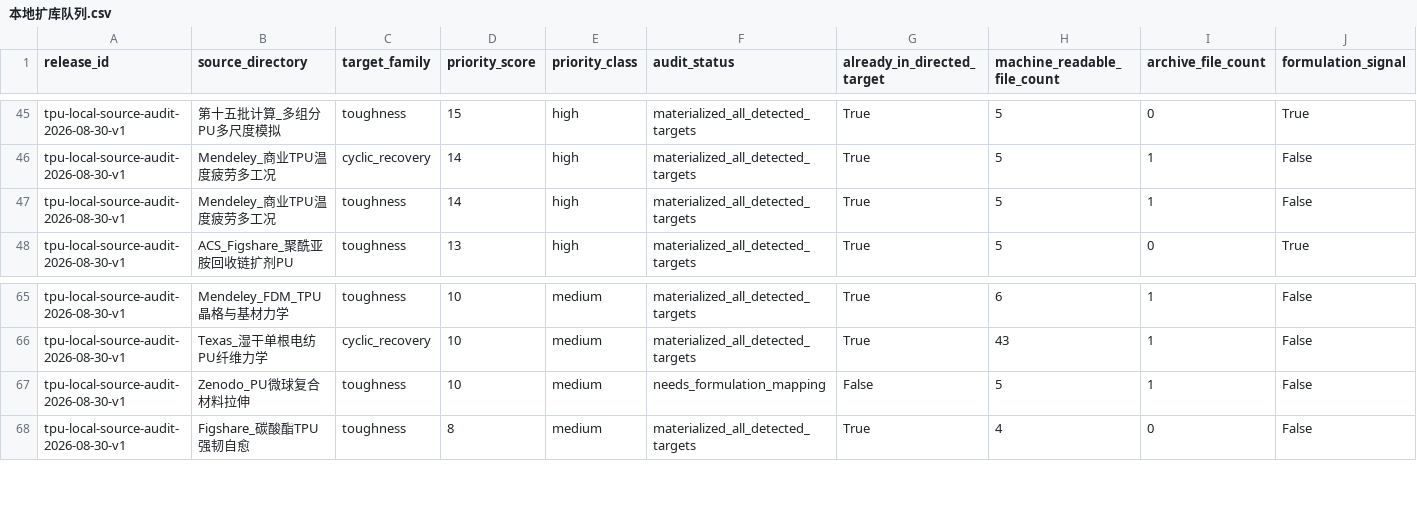
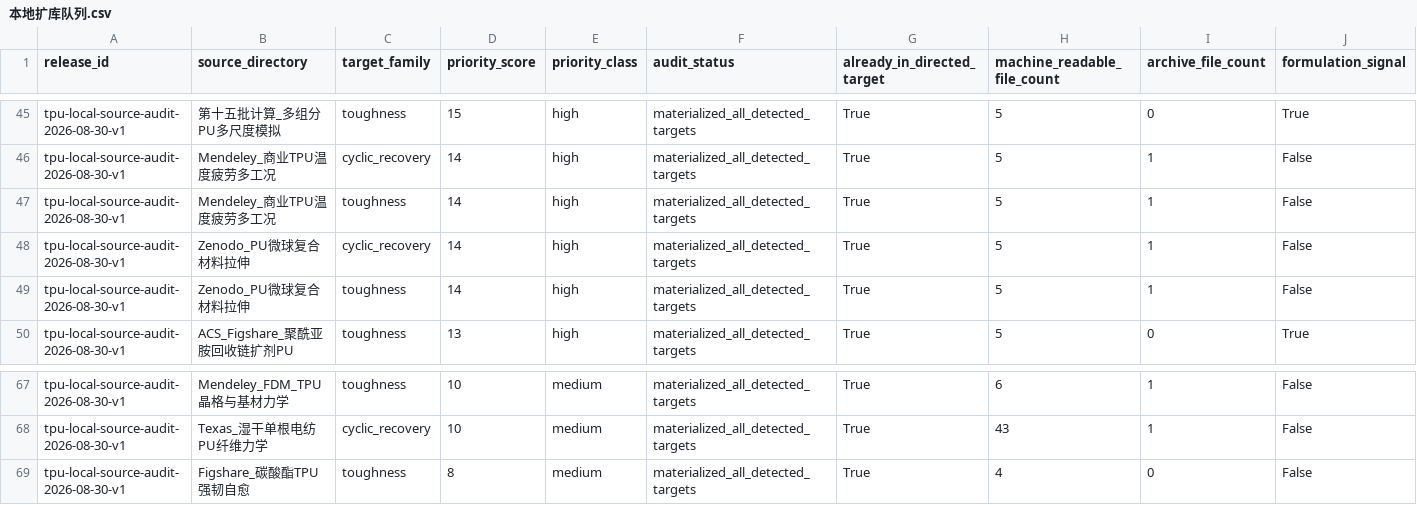
Before and after one commit to fafasco16/TPU-HighThroughput-Screening, a CSV file: 结果/定向筛选/本地扩库队列.csv, drawn as a sheet; only a part is shown, gaps mark what is left out; removed rows and columns are numbered as before the commit, all else as after; rows hold the shown columns only; the diff names each change by its address in the sheet, - before the commit and + after, or states it on an @@ line.

```diff
--- a/结果/定向筛选/本地扩库队列.csv
+++ b/结果/定向筛选/本地扩库队列.csv
+row 48: tpu-local-source-audit-2026-08-30-v1 | Zenodo_PU微球复合材料拉伸 | cyclic_recovery | 14 | high | materialized_all_detected_targets | True | 5 | 1 | False
+row 49: tpu-local-source-audit-2026-08-30-v1 | Zenodo_PU微球复合材料拉伸 | toughness | 14 | high | materialized_all_detected_targets | True | 5 | 1 | False
-row 67: tpu-local-source-audit-2026-08-30-v1 | Zenodo_PU微球复合材料拉伸 | toughness | 10 | medium | needs_formulation_mapping | False | 5 | 1 | False
```
Also changed, not shown: 结果/定向筛选/多目标材料索引.csv, 结果/定向筛选/扩充数据总账.csv, 21 other files.
